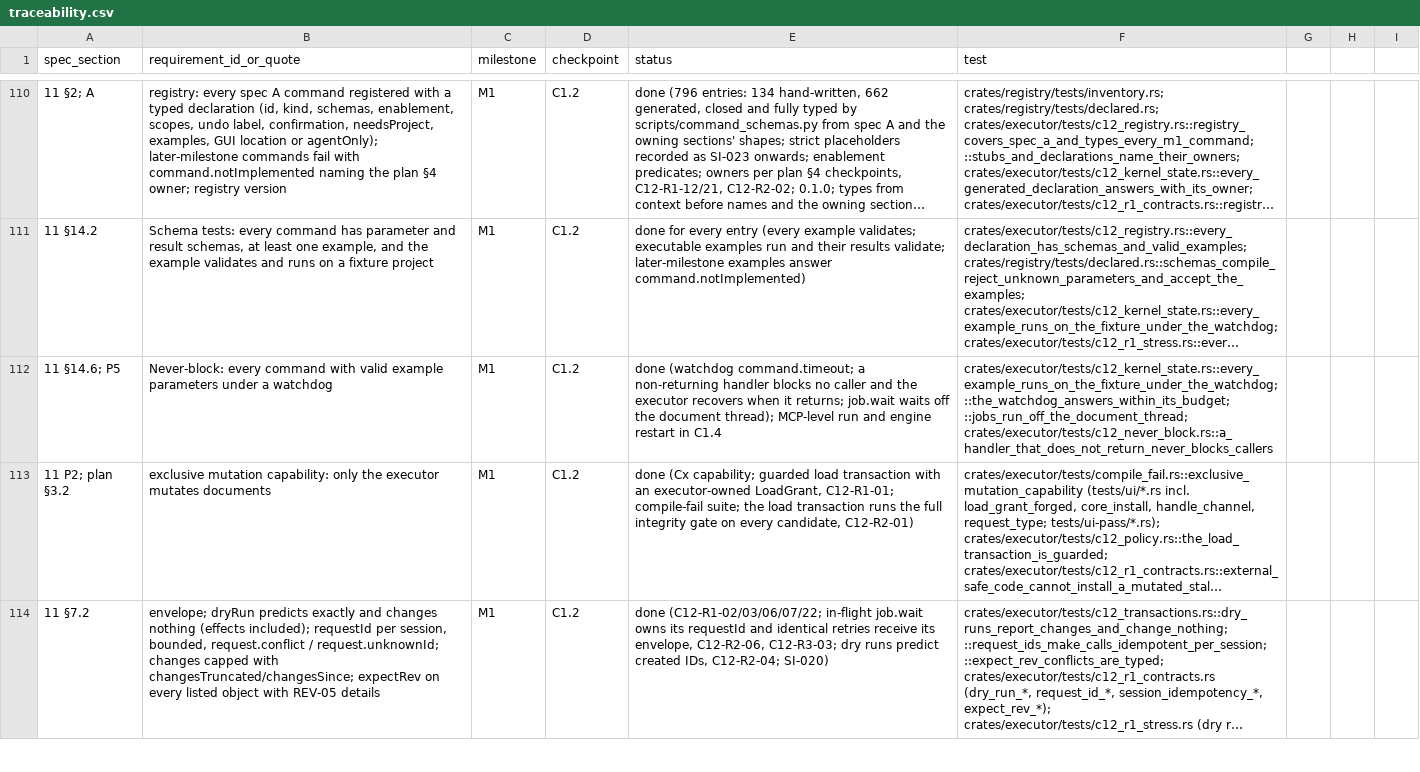
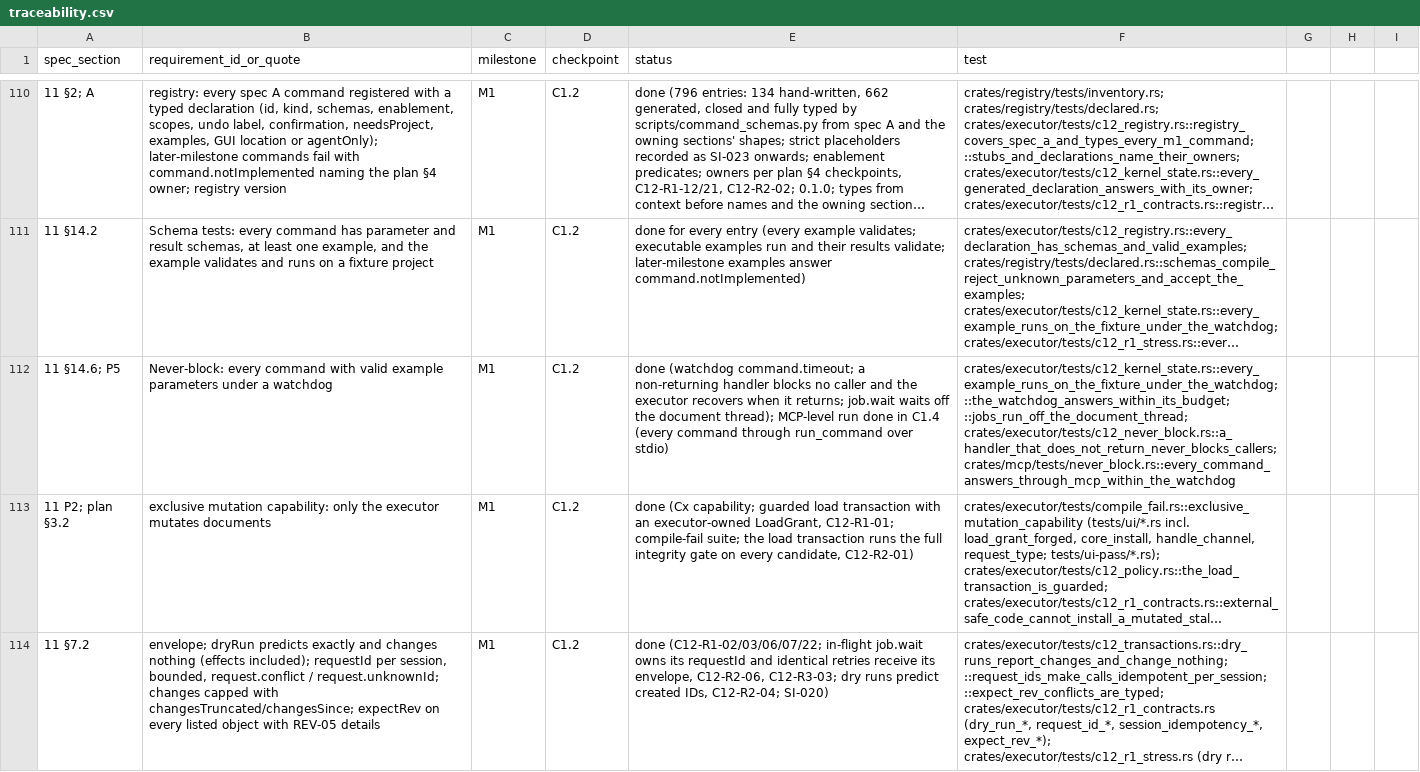
Before and after one commit to kaigani/261017-toontown-dev, a CSV file: plan/traceability.csv, drawn as a sheet; only a part is shown, gaps mark what is left out; long unchanged cells end in …; the diff covers the shown part only; the diff names each change by its address in the sheet, - before the commit and + after, or states it on an @@ line.

```diff
--- a/plan/traceability.csv
+++ b/plan/traceability.csv
-E112 (status): …MCP-level run and engine restart in C1.4
+E112 (status): …MCP-level run done in C1.4 (every command through run_command over stdio)
-F112 (test): …::the_watchdog_answers_within_its_budget; ::jobs_run_off_the_document_thread; crates/executor/tests/c12_never_block.rs::a_handler_that_does_not_return_never_blocks_callers
+F112 (test): …::the_watchdog_answers_within_its_budget; ::jobs_run_off_the_document_thread; crates/executor/tests/c12_never_block.rs::a_handler_that_does_not_return_never_blocks_callers; crates/mcp/tests/never_block.rs::every_command_answers_through_mcp_within_the_watchdog
```
Also changed, not shown: 14 added rows and 12 edited cells elsewhere in this file, 4 other files.
